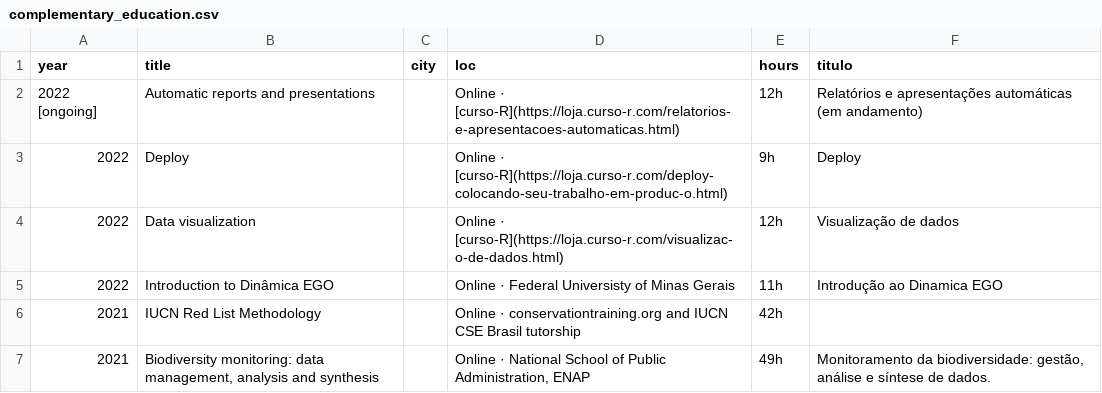
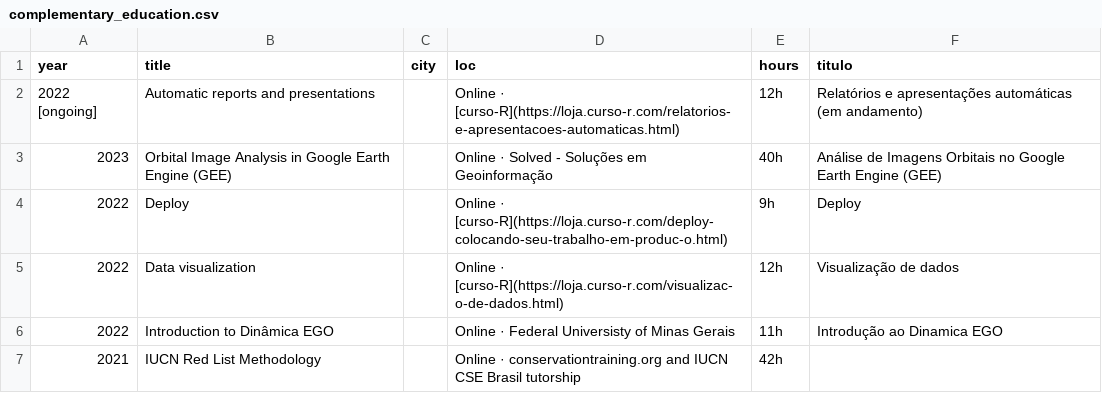
Before and after one commit to arbobm/cv, a CSV file: csvs/complementary_education.csv, drawn as a sheet; only a part is shown; the shorter side is filled out with more unchanged rows.

```diff
--- a/csvs/complementary_education.csv
+++ b/csvs/complementary_education.csv
@@ -2,2 +2,3 @@
 2022 [ongoing],Automatic reports and presentations,,Online · [curso-R](https://loja.curso-r.com/relatorios-e-apresentacoes-automaticas.html),12h,Relatórios e apresentações automáticas (em andamento)
+2023,Orbital Image Analysis in Google Earth Engine (GEE),,Online · Solved - Soluções em Geoinformação,40h,Análise de Imagens Orbitais no Google Earth Engine (GEE)
 2022,Deploy,,Online · [curso-R](https://loja.curso-r.com/deploy-colocando-seu-trabalho-em-produc-o.html),9h,Deploy
```
Also changed, not shown: csvs_pt/complementary_education.csv, 4 other files.
